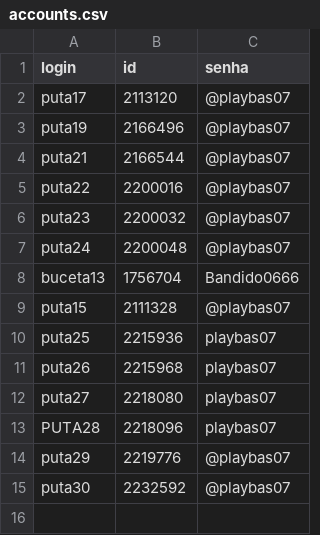
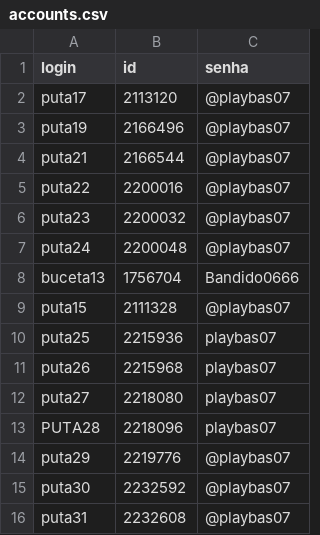
Before and after one commit to kakinha2/votar-auto, a CSV file: accounts.csv, drawn as a sheet; the diff names each change by its address in the sheet, - before the commit and + after, or states it on an @@ line.

Commit message:
Update accounts.csv

```diff
--- a/accounts.csv
+++ b/accounts.csv
+row 16: puta31 | 2232608 | @playbas07
```
